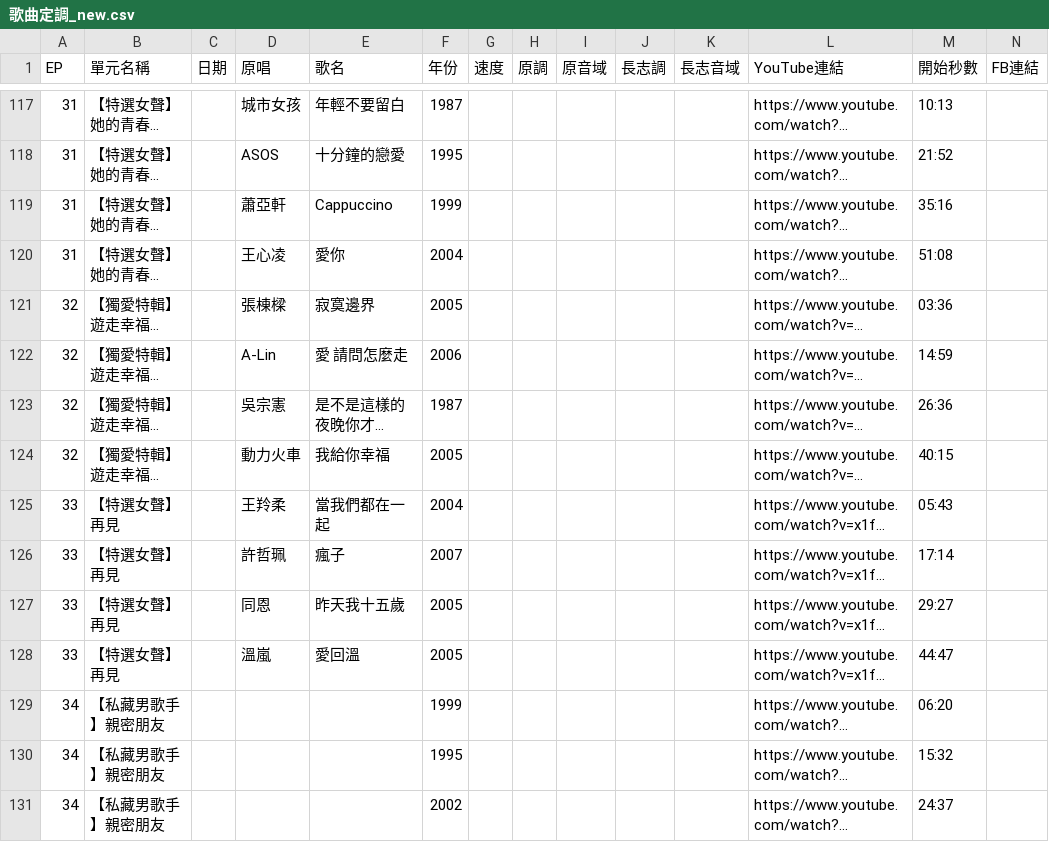
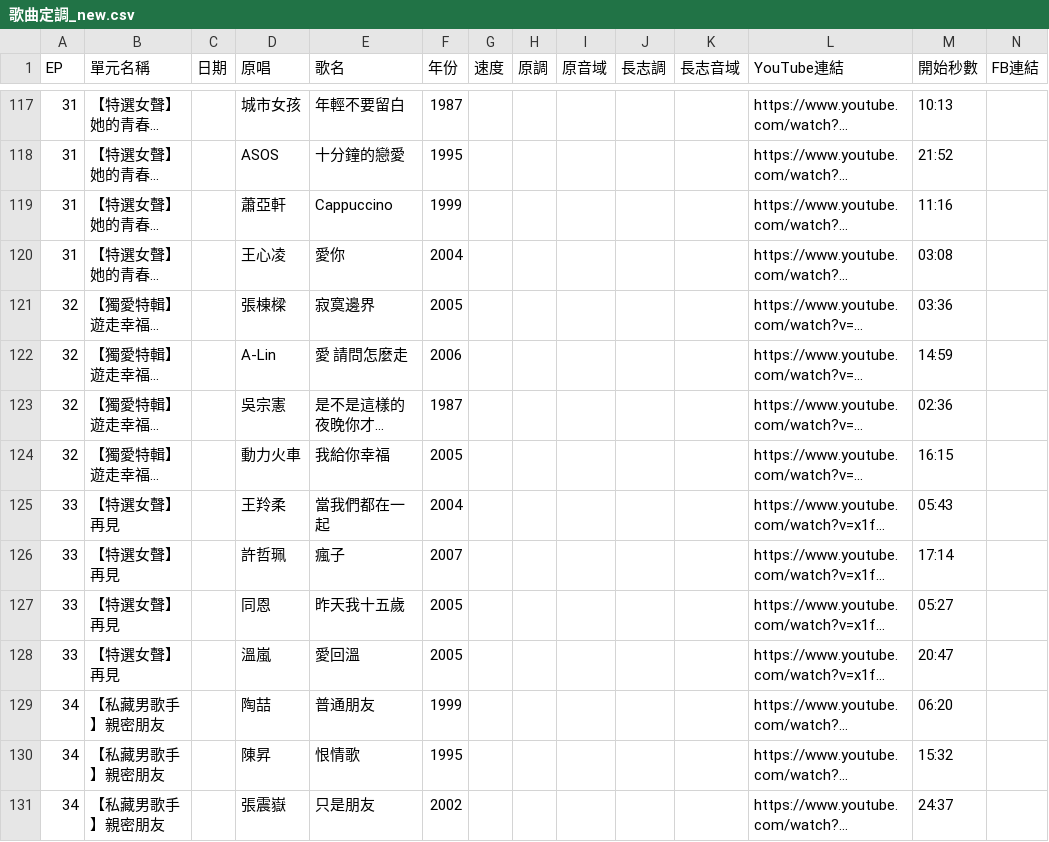
Before and after one commit to ninepointfivedusk/ninepointfivedusk.github.io, a CSV file: 歌曲定調_new.csv, drawn as a sheet; only a part is shown, gaps mark what is left out; long unchanged cells end in …; the diff covers the shown part only; the diff names each change by its address in the sheet, - before the commit and + after, or states it on an @@ line.

```diff
--- a/歌曲定調_new.csv
+++ b/歌曲定調_new.csv
-M119 (開始秒數): 35:16
+M119 (開始秒數): 11:16
-M120 (開始秒數): 51:08
+M120 (開始秒數): 03:08
-M123 (開始秒數): 26:36
+M123 (開始秒數): 02:36
-M124 (開始秒數): 40:15
+M124 (開始秒數): 16:15
-M127 (開始秒數): 29:27
+M127 (開始秒數): 05:27
-M128 (開始秒數): 44:47
+M128 (開始秒數): 20:47
-D129 (原唱): (empty)
+D129 (原唱): 陶喆
-E129 (歌名): (empty)
+E129 (歌名): 普通朋友
-D130 (原唱): (empty)
+D130 (原唱): 陳昇
-E130 (歌名): (empty)
+E130 (歌名): 恨情歌
-D131 (原唱): (empty)
+D131 (原唱): 張震嶽
-E131 (歌名): (empty)
+E131 (歌名): 只是朋友
```
Also changed, not shown: 60 edited cells elsewhere in this file, 2 other files.
